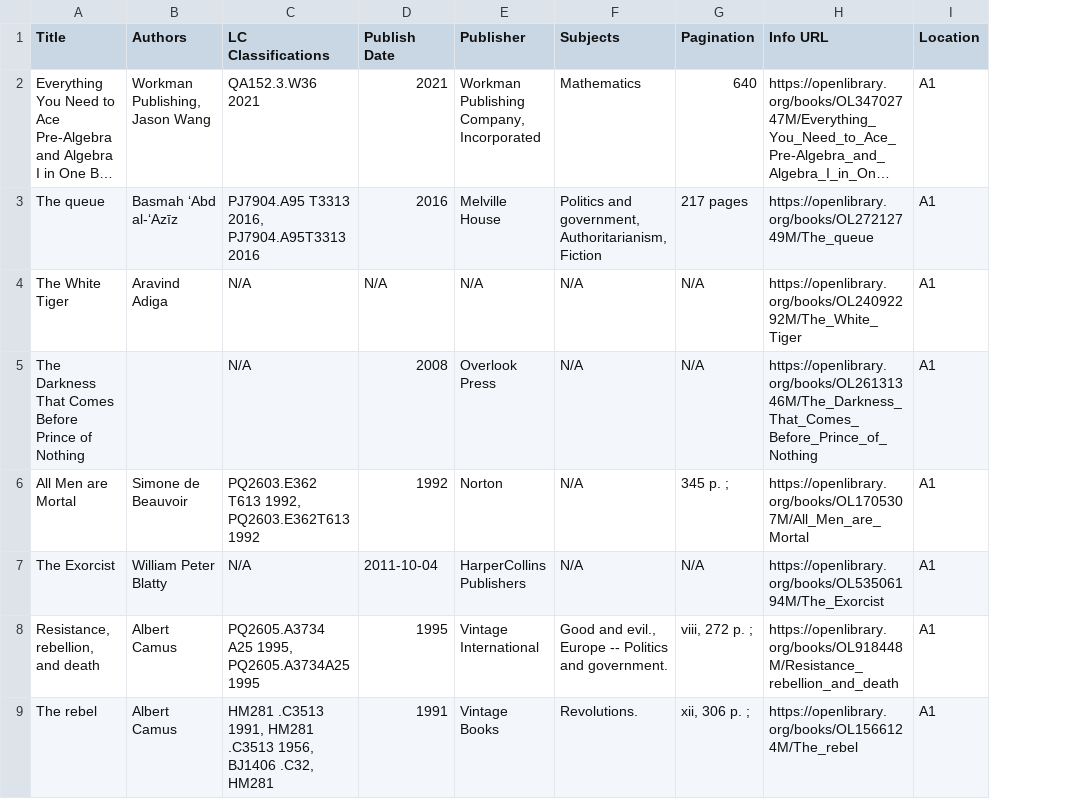
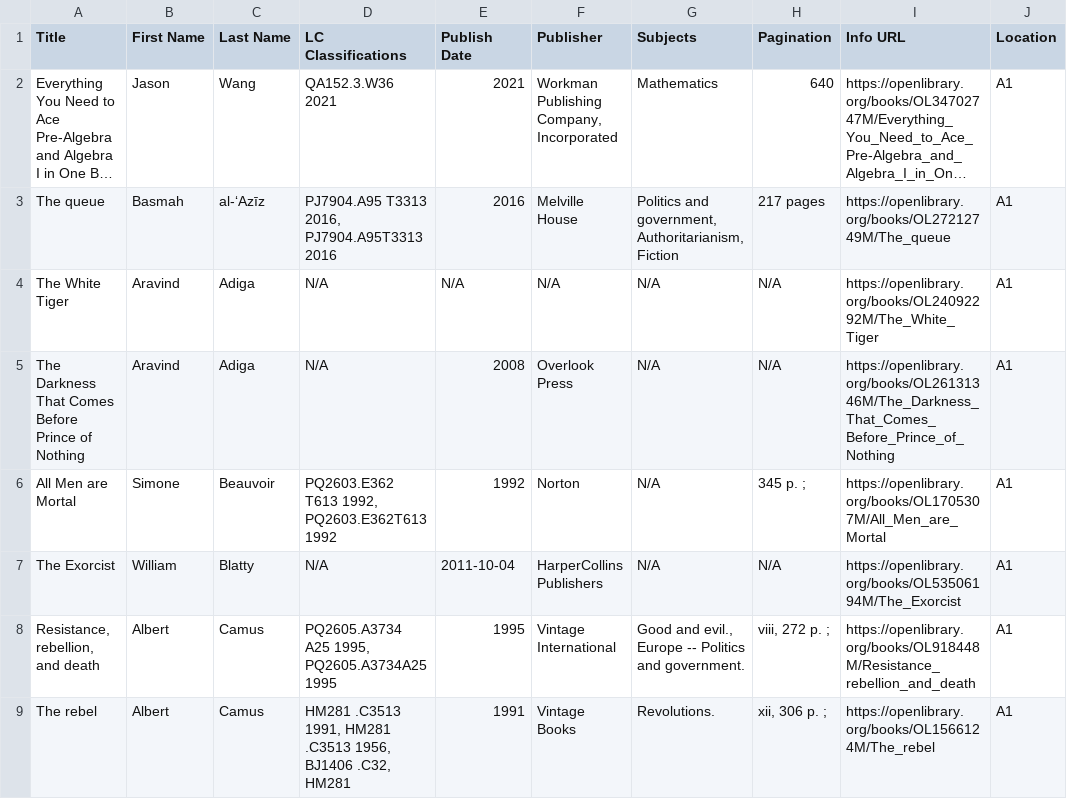
Before and after one commit to ravenusmc/personal_library_project, a CSV file: server/library_set_up/book_info.csv, drawn as a sheet; only a part is shown; long unchanged cells end in …; removed rows and columns are numbered as before the commit, all else as after; the diff names each change by its address in the sheet, - before the commit and + after, or states it on an @@ line.

Commit message:
gathering first and last name

```diff
--- a/server/library_set_up/book_info.csv
+++ b/server/library_set_up/book_info.csv
-column B (Authors), rows 2-9: Workman Publishing, Jason Wang | Basmah ʻAbd al-ʻAzīz | Aravind Adiga |  | Simone de Beauvoir | William Peter Blatty | Albert Camus | Albert Camus
+column B (First Name), rows 2-9: Jason | Basmah | Aravind | Aravind | Simone | William | Albert | Albert
+column C (Last Name), rows 2-9: Wang | al-ʻAzīz | Adiga | Adiga | Beauvoir | Blatty | Camus | Camus
-A5 (Title): …of Nothing
+A5 (Title): …of Nothing
```
Also changed, not shown: 1 other file.
